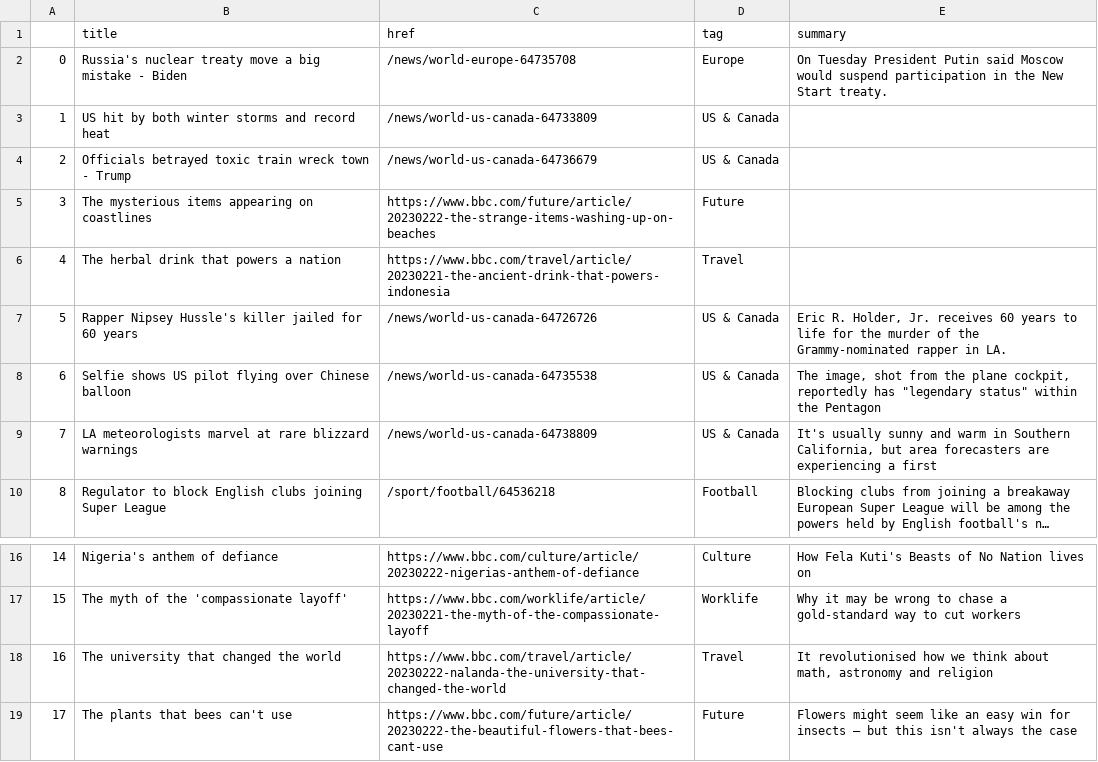
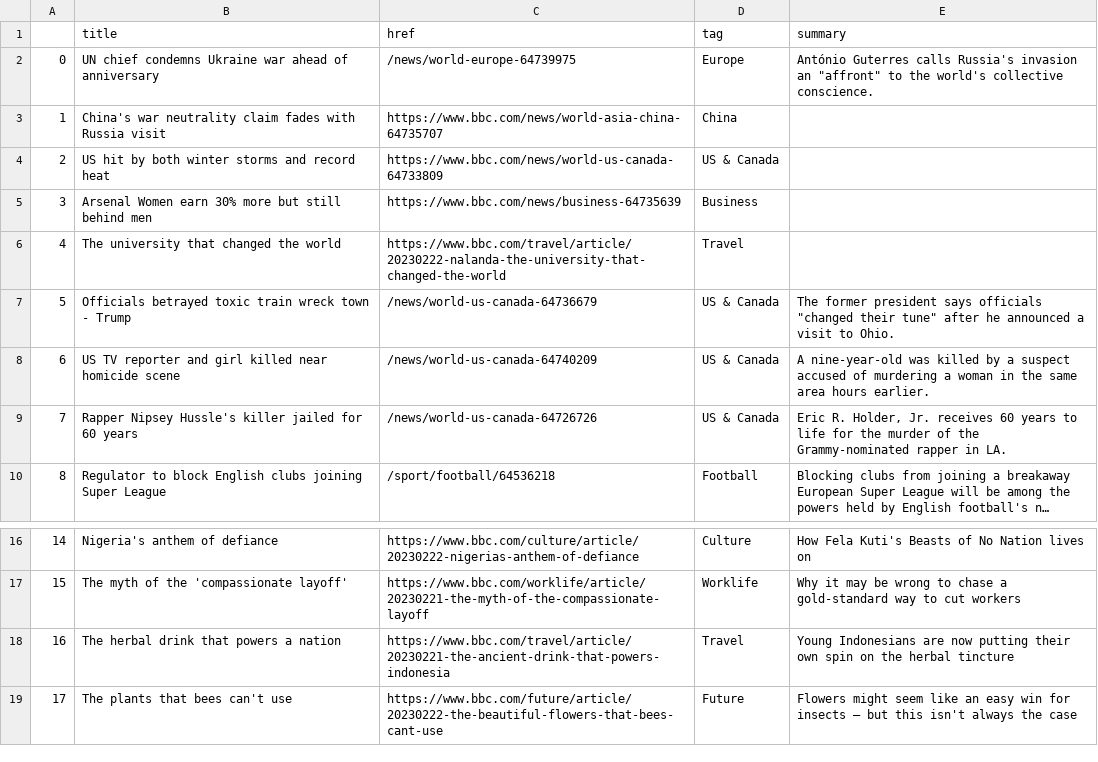
Before and after one commit to jjs021/auto_scraper, a CSV file: bbc-headlines.csv, drawn as a sheet; only a part is shown, gaps mark what is left out; long unchanged cells end in …; the diff names each change by its address in the sheet, - before the commit and + after, or states it on an @@ line.

```diff
--- a/bbc-headlines.csv
+++ b/bbc-headlines.csv
-B2 (title): Russia's nuclear treaty move a big mistake - Biden
+B2 (title): UN chief condemns Ukraine war ahead of anniversary
-C2 (href): /news/world-europe-64735708
+C2 (href): /news/world-europe-64739975
-E2 (summary): On Tuesday President Putin said Moscow would suspend participation in the New Start treaty.
+E2 (summary): António Guterres calls Russia's invasion an "affront" to the world's collective conscience.
-B3 (title): US hit by both winter storms and record heat
+B3 (title): China's war neutrality claim fades with Russia visit
-C3 (href): /news/world-us-canada-64733809
+C3 (href): https://www.bbc.com/news/world-asia-china-64735707
-D3 (tag): US & Canada
+D3 (tag): China
-B4 (title): Officials betrayed toxic train wreck town - Trump
+B4 (title): US hit by both winter storms and record heat
-C4 (href): /news/world-us-canada-64736679
+C4 (href): https://www.bbc.com/news/world-us-canada-64733809
-B5 (title): The mysterious items appearing on coastlines
+B5 (title): Arsenal Women earn 30% more but still behind men
-C5 (href): https://www.bbc.com/future/article/20230222-the-strange-items-washing-up-on-beaches
+C5 (href): https://www.bbc.com/news/business-64735639
-D5 (tag): Future
+D5 (tag): Business
-B6 (title): The herbal drink that powers a nation
+B6 (title): The university that changed the world
-C6 (href): https://www.bbc.com/travel/article/20230221-the-ancient-drink-that-powers-indonesia
+C6 (href): https://www.bbc.com/travel/article/20230222-nalanda-the-university-that-changed-the-world
-B7 (title): Rapper Nipsey Hussle's killer jailed for 60 years
+B7 (title): Officials betrayed toxic train wreck town - Trump
-C7 (href): /news/world-us-canada-64726726
+C7 (href): /news/world-us-canada-64736679
-E7 (summary): Eric R. Holder, Jr. receives 60 years to life for the murder of the Grammy-nominated rapper in LA.
+E7 (summary): The former president says officials "changed their tune" after he announced a visit to Ohio.
-B8 (title): Selfie shows US pilot flying over Chinese balloon
+B8 (title): US TV reporter and girl killed near homicide scene
-C8 (href): /news/world-us-canada-64735538
+C8 (href): /news/world-us-canada-64740209
-E8 (summary): The image, shot from the plane cockpit, reportedly has "legendary status" within the Pentagon
+E8 (summary): A nine-year-old was killed by a suspect accused of murdering a woman in the same area hours earlier.
-B9 (title): LA meteorologists marvel at rare blizzard warnings
+B9 (title): Rapper Nipsey Hussle's killer jailed for 60 years
-C9 (href): /news/world-us-canada-64738809
+C9 (href): /news/world-us-canada-64726726
-E9 (summary): It's usually sunny and warm in Southern California, but area forecasters are experiencing a first
+E9 (summary): Eric R. Holder, Jr. receives 60 years to life for the murder of the Grammy-nominated rapper in LA.
-B18 (title): The university that changed the world
+B18 (title): The herbal drink that powers a nation
-C18 (href): https://www.bbc.com/travel/article/20230222-nalanda-the-university-that-changed-the-world
+C18 (href): https://www.bbc.com/travel/article/20230221-the-ancient-drink-that-powers-indonesia
-E18 (summary): It revolutionised how we think about math, astronomy and religion
+E18 (summary): Young Indonesians are now putting their own spin on the herbal tincture
```
